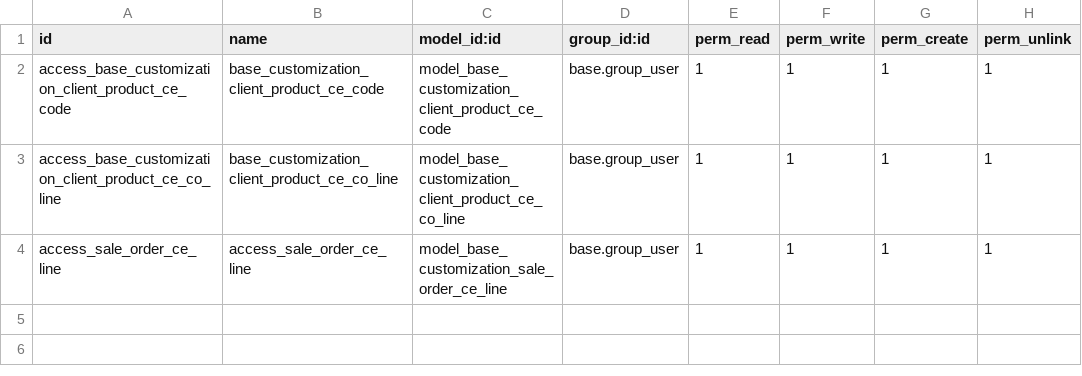
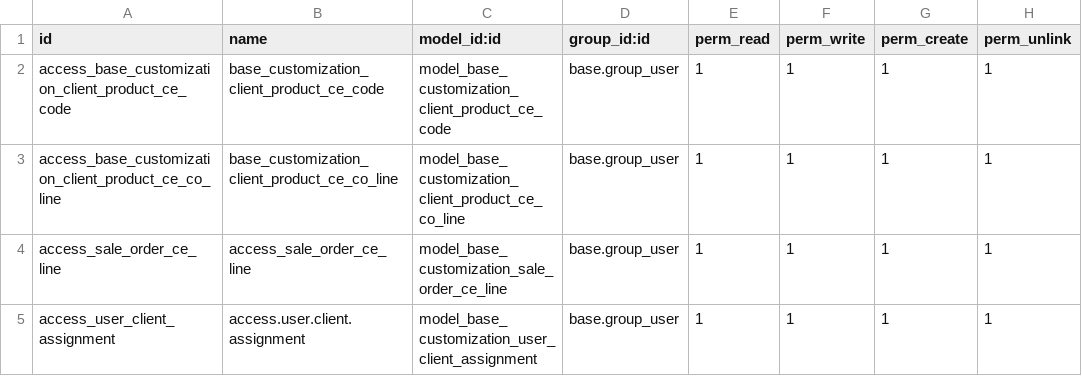
Before and after one commit to elyon-github/acesaatchi, a CSV file: ace-saatchi-consultant-test/base_customization/security/ir.model.access.csv, drawn as a sheet; the diff names each change by its address in the sheet, - before the commit and + after, or states it on an @@ line.

Commit message:
Updated domain security method for Client and Product Restriction under res.user model for easier restriction configuration

```diff
--- a/ace-saatchi-consultant-test/base_customization/security/ir.model.access.csv
+++ b/ace-saatchi-consultant-test/base_customization/security/ir.model.access.csv
+row 5: access_user_client_assignment | access.user.client.assignment | model_base_customization_user_client_assignment | base.group_user | 1 | 1 | 1 | 1
```
Also changed, not shown: 4 other files.
